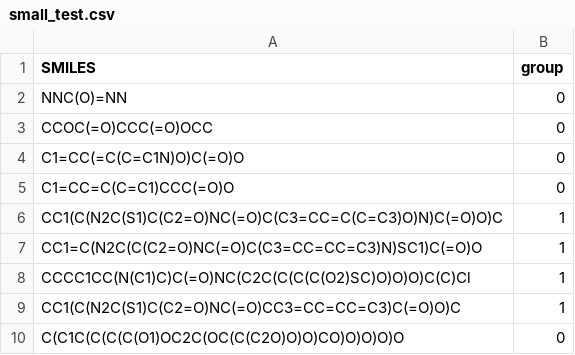
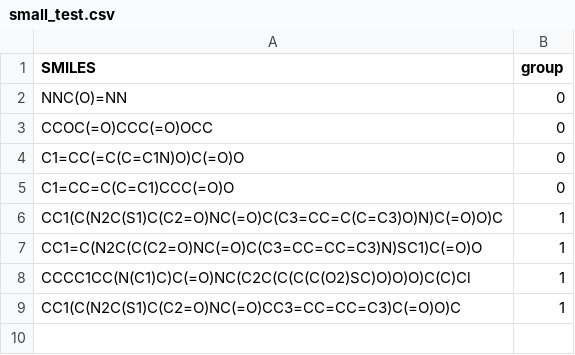
Before and after one commit to moltools/GraphMiner, a CSV file: small_test.csv, drawn as a sheet; the diff names each change by its address in the sheet, - before the commit and + after, or states it on an @@ line.

```diff
--- a/small_test.csv
+++ b/small_test.csv
-row 10: C(C1C(C(C(C(O1)OC2C(OC(C(C2O)O)O)CO)O)O)O)O | 0
```
Also changed, not shown: 7 other files.
